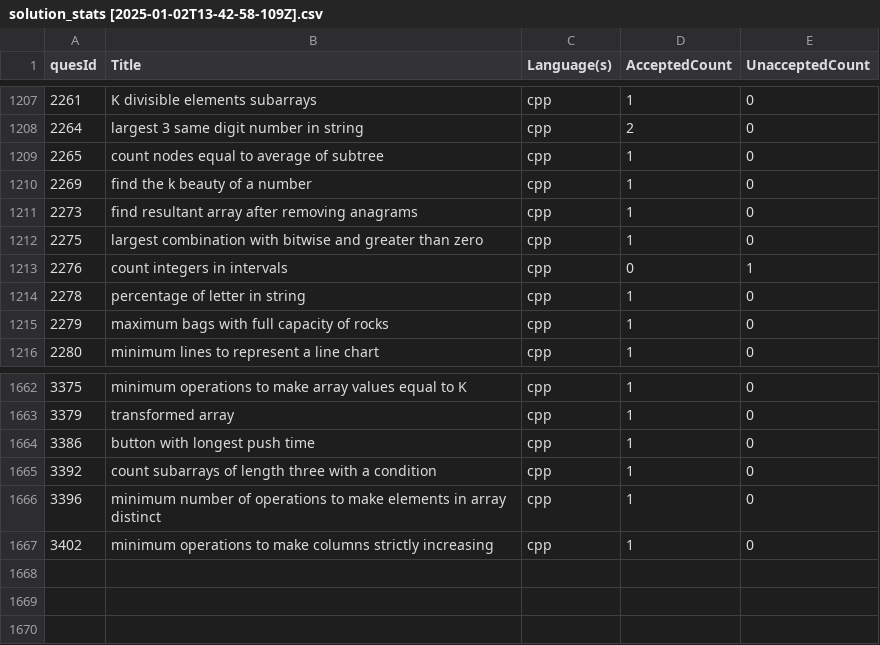
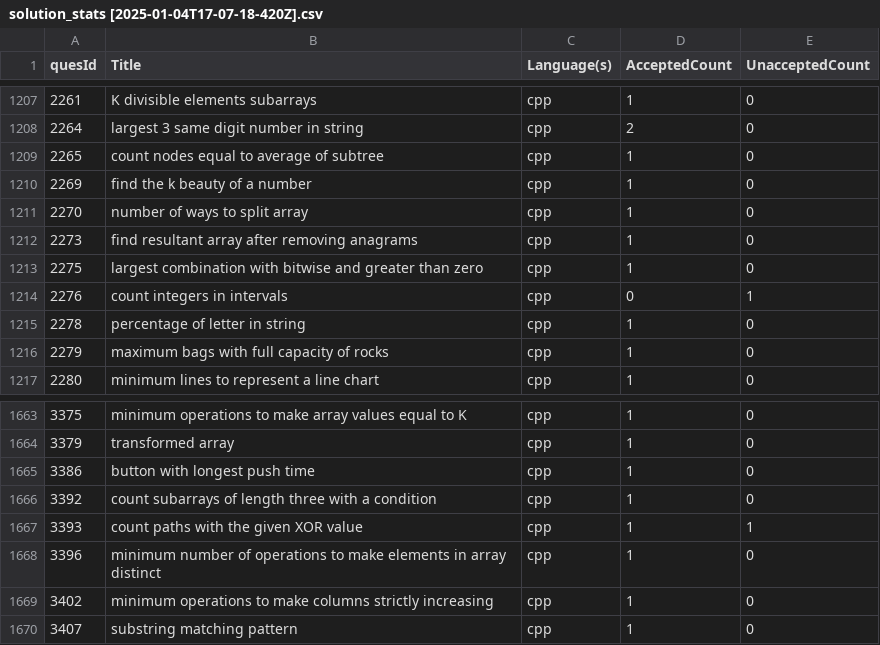
Before and after one commit to shivanshsanoria1/LeetcodeSolutions, a CSV file: stats/generated/solution_stats [2025-01-04T17-07-18-420Z].csv (was stats/generated/solution_stats [2025-01-02T13-42-58-109Z].csv), drawn as a sheet; only a part is shown, gaps mark what is left out.

```diff
--- a/stats/generated/solution_stats [2025-01-02T13-42-58-109Z].csv
+++ b/stats/generated/solution_stats [2025-01-04T17-07-18-420Z].csv
@@ -1210,2 +1210,3 @@ quesId,Title,Language(s),AcceptedCount,UnacceptedCount
 2269,find the k beauty of a number,cpp,1,0
+2270,number of ways to split array,cpp,1,0
 2273,find resultant array after removing anagrams,cpp,1,0
@@ -1665,3 +1666,5 @@ quesId,Title,Language(s),AcceptedCount,UnacceptedCount
 3392,count subarrays of length three with a condition,cpp,1,0
+3393,count paths with the given XOR value,cpp,1,1
 3396,minimum number of operations to make elements in array distinct,cpp,1,0
 3402,minimum operations to make columns strictly increasing,cpp,1,0
+3407,substring matching pattern,cpp,1,0
```
Also changed, not shown: 6 other files.
